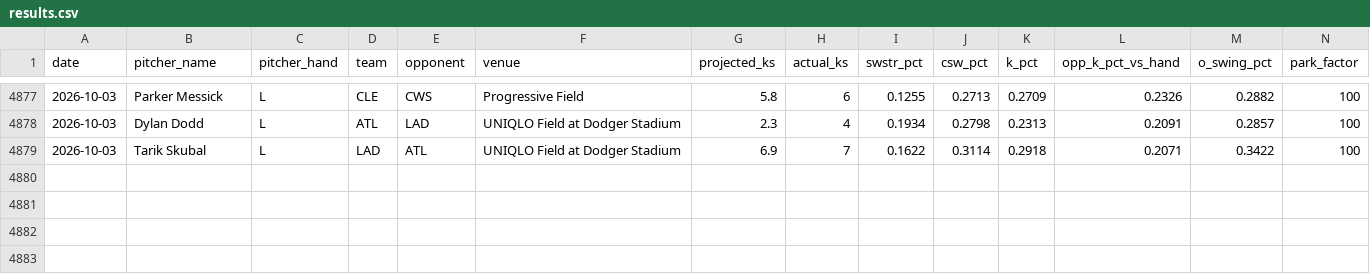
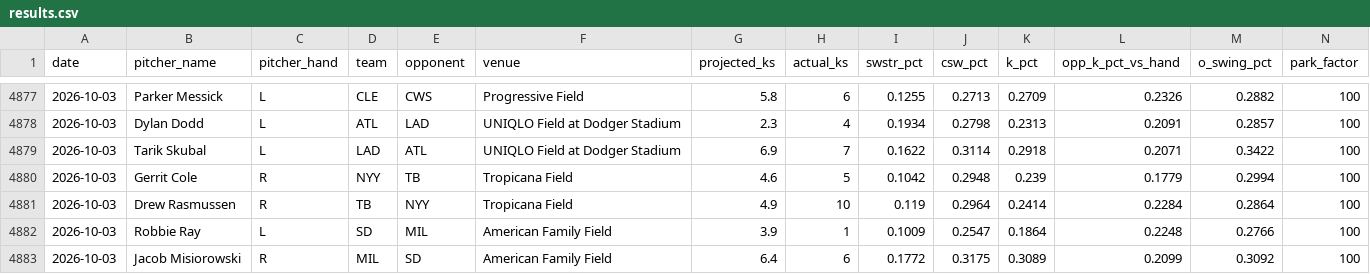
Before and after one commit to kev-zav/MLBSharp, a CSV file: results.csv, drawn as a sheet; only a part is shown, gaps mark what is left out; rows hold the shown columns only; the diff names each change by its address in the sheet, - before the commit and + after, or states it on an @@ line.

Commit message:
Auto results log 2026-10-04

```diff
--- a/results.csv
+++ b/results.csv
+row 4880: 2026-10-03 | Gerrit Cole | R | NYY | TB | Tropicana Field | 4.6 | 5 | 0.1042 | 0.2948 | 0.239 | 0.1779 | 0.2994 | 100
+row 4881: 2026-10-03 | Drew Rasmussen | R | TB | NYY | Tropicana Field | 4.9 | 10 | 0.119 | 0.2964 | 0.2414 | 0.2284 | 0.2864 | 100
+row 4882: 2026-10-03 | Robbie Ray | L | SD | MIL | American Family Field | 3.9 | 1 | 0.1009 | 0.2547 | 0.1864 | 0.2248 | 0.2766 | 100
+row 4883: 2026-10-03 | Jacob Misiorowski | R | MIL | SD | American Family Field | 6.4 | 6 | 0.1772 | 0.3175 | 0.3089 | 0.2099 | 0.3092 | 100
```
Also changed, not shown: 1 other file.
